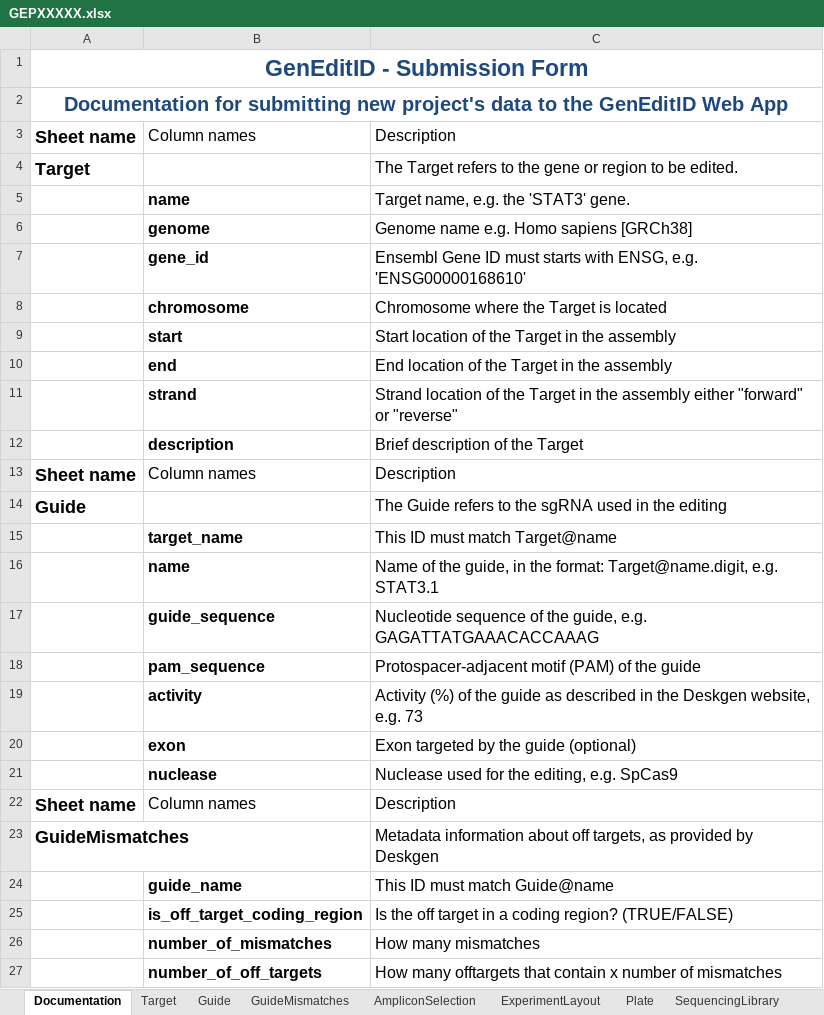
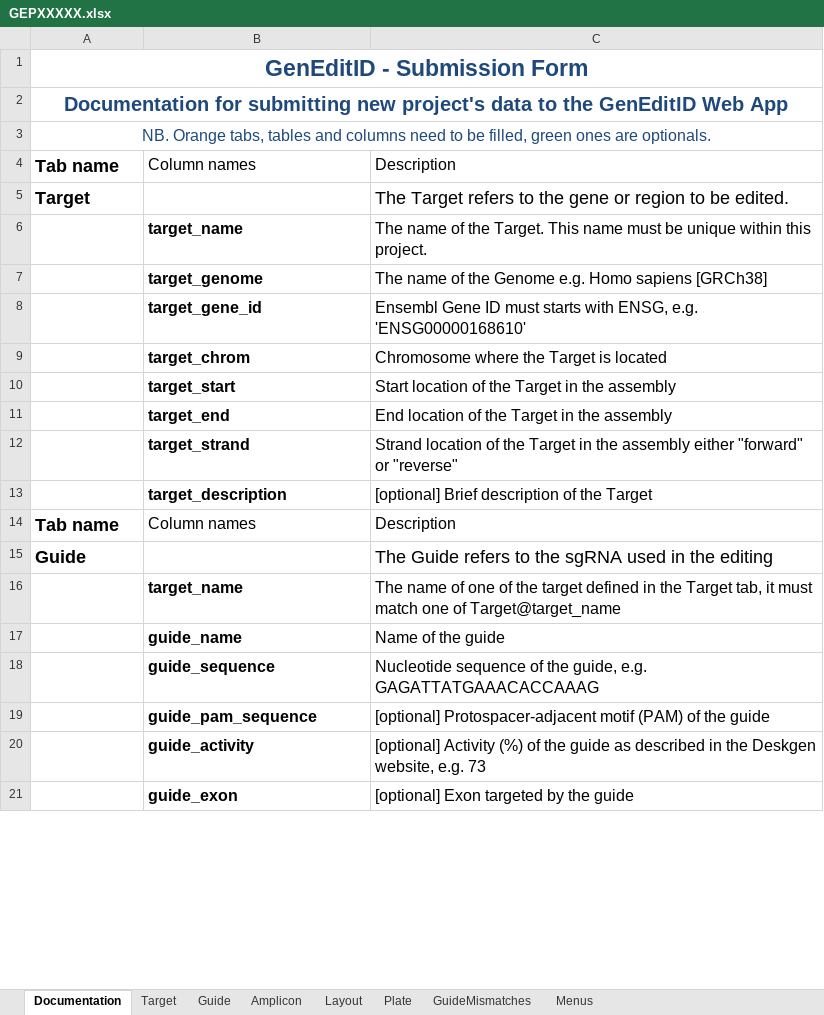
Before and after one commit to alanwilter/GenEditID, an Excel workbook: data/templates/GEPXXXXX.xlsx, sheet Documentation, drawn as a sheet; only a part is shown; values as stored, in another font and other column widths than the file's, no borders; table styles not drawn; removed rows and columns are numbered as before the commit, all else as after; the diff covers the shown part only; the diff names each change by its address in the sheet, - before the commit and + after, or states it on an @@ line.

```diff
--- a/data/templates/GEPXXXXX.xlsx (sheet Documentation)
+++ b/data/templates/GEPXXXXX.xlsx (sheet Documentation)
-sheet tab: AmpliconSelection
+sheet tab: Amplicon
-sheet tab: ExperimentLayout
+sheet tab: Layout
-sheet tab: SequencingLibrary
@@ sheet tab order changed: Documentation | Target | Guide | Amplicon | Layout | Plate | GuideMismatches | Menus @@
+row 3: NB. Orange tabs, tables and columns need to be filled, green ones are optionals.
-A4: Sheet name
+A4: Tab name
@@ C5 text size: larger @@
-row 5:  | name | Target name, e.g. the 'STAT3' gene.
-row 6:  | genome | Genome name e.g. Homo sapiens [GRCh38]
+row 6:  | target_name | The name of the Target. This name must be unique within this project.
+row 7:  | target_genome | The name of the Genome e.g. Homo sapiens [GRCh38]
-B8: gene_id
+B8: target_gene_id
-B9: chromosome
+B9: target_chrom
-B10: start
+B10: target_start
-B11: end
+B11: target_end
-B12: strand
+B12: target_strand
-row 12:  | description | Brief description of the Target
+row 13:  | target_description | [optional] Brief description of the Target
-A14: Sheet name
+A14: Tab name
@@ C15 text size: larger @@
-C16: This ID must match Target@name
+C16: The name of one of the target defined in the Target tab, it must match one of Target@target_name
-row 16:  | name | Name of the guide, in the format: Target@name.digit, e.g. STAT3.1
+row 17:  | guide_name | Name of the guide
-B19: pam_sequence
+B19: guide_pam_sequence
-C19: Protospacer-adjacent motif…
+C19: [optional] Protospacer-adjacent motif…
-row 19:  | activity | Activity (%) of the guide as described in the Deskgen website, e.g. 73
-row 20:  | exon | Exon targeted by the guide (optional)
-row 21:  | nuclease | Nuclease used for the editing, e.g. SpCas9
-row 22: Sheet name | Column names | Description
@@ row 23 moved to row 70: GuideMismatches @@
@@ row 24 moved to row 71: guide_name @@
@@ row 25 moved to row 72: is_off_target_coding_region @@
@@ row 26 moved to row 73: number_of_mismatches @@
@@ row 27 moved to row 74: number_of_off_targets @@
+row 20:  | guide_activity | [optional] Activity (%) of the guide as described in the Deskgen website, e.g. 73
+row 21:  | guide_exon | [optional] Exon targeted by the guide
```
Also changed, not shown: 16 added rows, 22 removed rows and 15 edited cells elsewhere in this sheet, sheet Layout, sheet Target, sheet Plate, sheet Guide, sheet Amplicon, sheet GuideMismatches, 22 other files.
